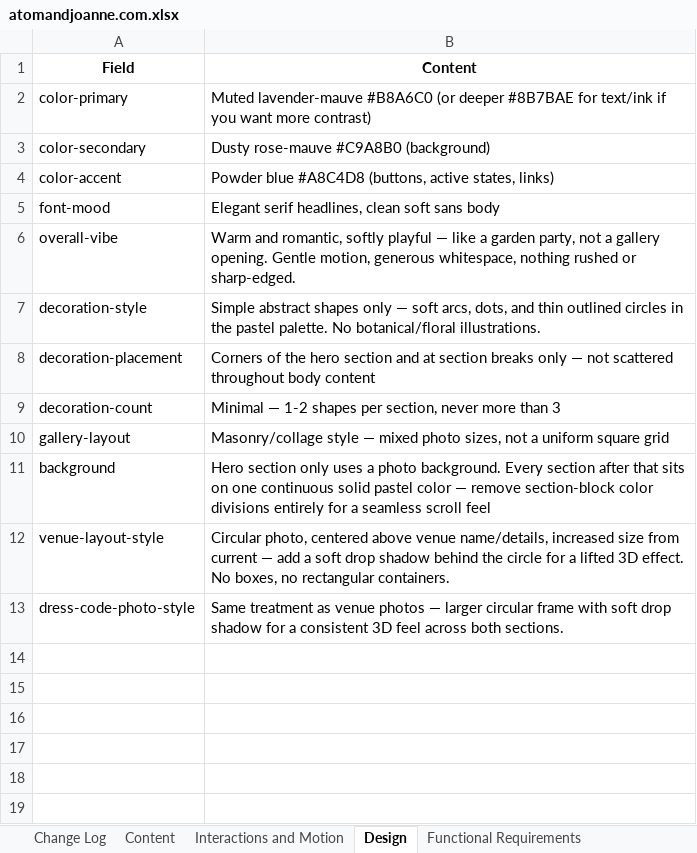
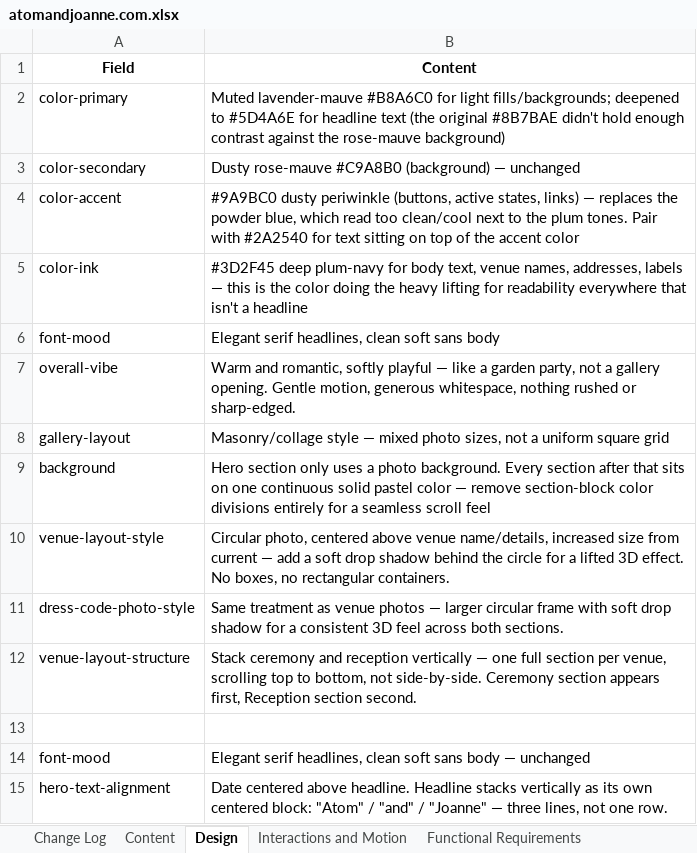
Before and after one commit to atomgotian/atomandjoanne, an Excel workbook: content/atomandjoanne.com.xlsx, sheet Design, drawn as a sheet; values as stored, in another font and other column widths than the file's, no borders; charts and pictures not drawn; removed rows and columns are numbered as before the commit, all else as after; the diff names each change by its address in the sheet, - before the commit and + after, or states it on an @@ line.

Commit message:
Add sticker asset, update hero/story photos and site content

```diff
--- a/content/atomandjoanne.com.xlsx (sheet Design)
+++ b/content/atomandjoanne.com.xlsx (sheet Design)
@@ sheet tab order changed: Change Log | Content | Design | Interactions and Motion | Functional Requirements @@
-B2 (Content): …lavender-mauve #B8A6C0 (or deeper #8B7BAE for text/ink if you want more contrast)
+B2 (Content): …lavender-mauve #B8A6C0 for light fills/backgrounds; deepened to #5D4A6E for headline text (the original #8B7BAE didn't hold enough contrast against the rose-mauve background)
-B3 (Content): Dusty rose-mauve #C9A8B0 (background)
+B3 (Content): Dusty rose-mauve #C9A8B0 (background) — unchanged
-B4 (Content): Powder blue #A8C4D8 (buttons, active states, links)
+B4 (Content): #9A9BC0 dusty periwinkle (buttons, active states, links) — replaces the powder blue, which read too clean/cool next to the plum tones. Pair with #2A2540 for text sitting on top of the accent color
+row 5: color-ink | #3D2F45 deep plum-navy for body text, venue names, addresses, labels — this is the color doing the heavy lifting for readability everywhere that isn't a headline
-row 7: decoration-style | Simple abstract shapes only — soft arcs, dots, and thin outlined circles in the pastel palette. No botanical/floral illustrations.
-row 8: decoration-placement | Corners of the hero section and at section breaks only — not scattered throughout body content
-row 9: decoration-count | Minimal — 1-2 shapes per section, never more than 3
+row 12: venue-layout-structure | Stack ceremony and reception vertically — one full section per venue, scrolling top to bottom, not side-by-side. Ceremony section appears first, Reception section second.
+row 13: (empty)
+row 14: font-mood | Elegant serif headlines, clean soft sans body — unchanged
+row 15: hero-text-alignment | Date centered above headline. Headline stacks vertically as its own centered block: "Atom" / "and" / "Joanne" — three lines, not one row.
```
Also changed, not shown: sheet Change Log, sheet Interactions and Motion, sheet Content, 3 other files.
